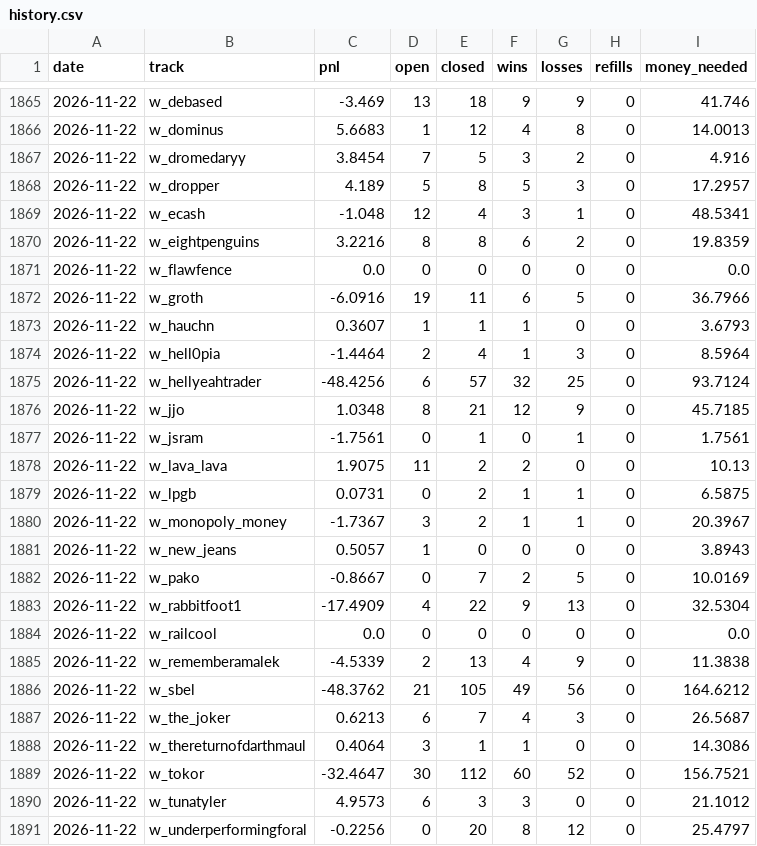
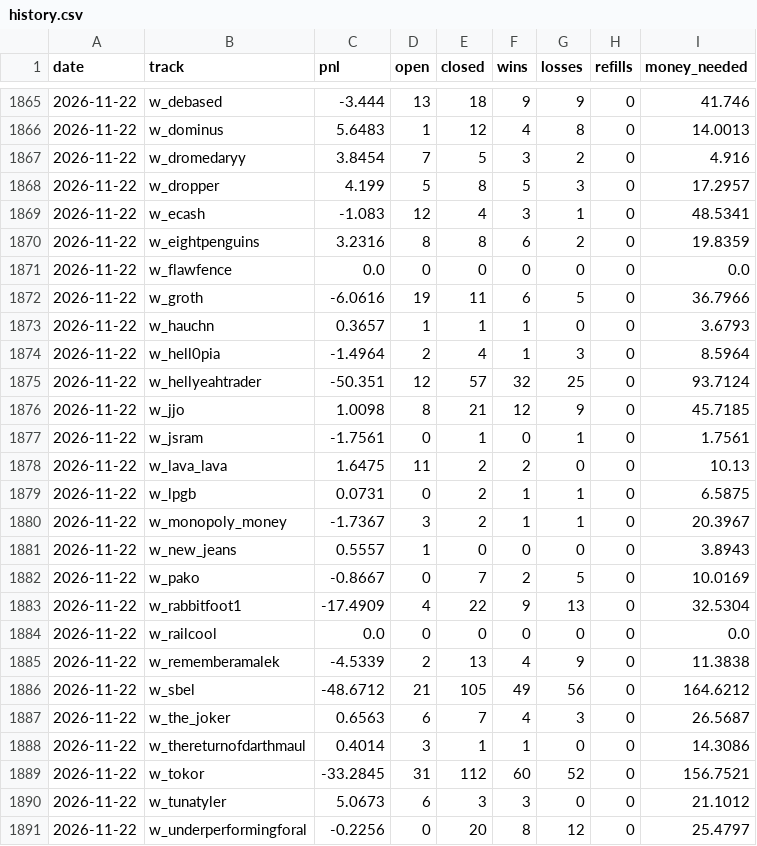
Before and after one commit to palsk1/poly-paper-bot, a CSV file: state/history.csv, drawn as a sheet; only a part is shown, gaps mark what is left out; the diff covers the shown part only.

```diff
--- a/state/history.csv
+++ b/state/history.csv
@@ -1865,18 +1865,18 @@ date,track,pnl,open,closed,wins,losses,refills,money_needed
-2026-11-22,w_debased,-3.469,13,18,9,9,0,41.746
-2026-11-22,w_dominus,5.6683,1,12,4,8,0,14.0013
+2026-11-22,w_debased,-3.444,13,18,9,9,0,41.746
+2026-11-22,w_dominus,5.6483,1,12,4,8,0,14.0013
 2026-11-22,w_dromedaryy,3.8454,7,5,3,2,0,4.916
-2026-11-22,w_dropper,4.189,5,8,5,3,0,17.2957
-2026-11-22,w_ecash,-1.048,12,4,3,1,0,48.5341
-2026-11-22,w_eightpenguins,3.2216,8,8,6,2,0,19.8359
+2026-11-22,w_dropper,4.199,5,8,5,3,0,17.2957
+2026-11-22,w_ecash,-1.083,12,4,3,1,0,48.5341
+2026-11-22,w_eightpenguins,3.2316,8,8,6,2,0,19.8359
 2026-11-22,w_flawfence,0.0,0,0,0,0,0,0.0
-2026-11-22,w_groth,-6.0916,19,11,6,5,0,36.7966
-2026-11-22,w_hauchn,0.3607,1,1,1,0,0,3.6793
-2026-11-22,w_hell0pia,-1.4464,2,4,1,3,0,8.5964
-2026-11-22,w_hellyeahtrader,-48.4256,6,57,32,25,0,93.7124
-2026-11-22,w_jjo,1.0348,8,21,12,9,0,45.7185
+2026-11-22,w_groth,-6.0616,19,11,6,5,0,36.7966
+2026-11-22,w_hauchn,0.3657,1,1,1,0,0,3.6793
+2026-11-22,w_hell0pia,-1.4964,2,4,1,3,0,8.5964
+2026-11-22,w_hellyeahtrader,-50.351,12,57,32,25,0,93.7124
+2026-11-22,w_jjo,1.0098,8,21,12,9,0,45.7185
 2026-11-22,w_jsram,-1.7561,0,1,0,1,0,1.7561
-2026-11-22,w_lava_lava,1.9075,11,2,2,0,0,10.13
+2026-11-22,w_lava_lava,1.6475,11,2,2,0,0,10.13
 2026-11-22,w_lpgb,0.0731,0,2,1,1,0,6.5875
 2026-11-22,w_monopoly_money,-1.7367,3,2,1,1,0,20.3967
-2026-11-22,w_new_jeans,0.5057,1,0,0,0,0,3.8943
+2026-11-22,w_new_jeans,0.5557,1,0,0,0,0,3.8943
 2026-11-22,w_pako,-0.8667,0,7,2,5,0,10.0169
@@ -1885,7 +1885,7 @@ date,track,pnl,open,closed,wins,losses,refills,money_needed
 2026-11-22,w_rememberamalek,-4.5339,2,13,4,9,0,11.3838
-2026-11-22,w_sbel,-48.3762,21,105,49,56,0,164.6212
-2026-11-22,w_the_joker,0.6213,6,7,4,3,0,26.5687
-2026-11-22,w_thereturnofdarthmaul,0.4064,3,1,1,0,0,14.3086
-2026-11-22,w_tokor,-32.4647,30,112,60,52,0,156.7521
-2026-11-22,w_tunatyler,4.9573,6,3,3,0,0,21.1012
+2026-11-22,w_sbel,-48.6712,21,105,49,56,0,164.6212
+2026-11-22,w_the_joker,0.6563,6,7,4,3,0,26.5687
+2026-11-22,w_thereturnofdarthmaul,0.4014,3,1,1,0,0,14.3086
+2026-11-22,w_tokor,-33.2845,31,112,60,52,0,156.7521
+2026-11-22,w_tunatyler,5.0673,6,3,3,0,0,21.1012
 2026-11-22,w_underperformingforal,-0.2256,0,20,8,12,0,25.4797
```
Also changed, not shown: 100 edited cells elsewhere in this file, 9 other files.
